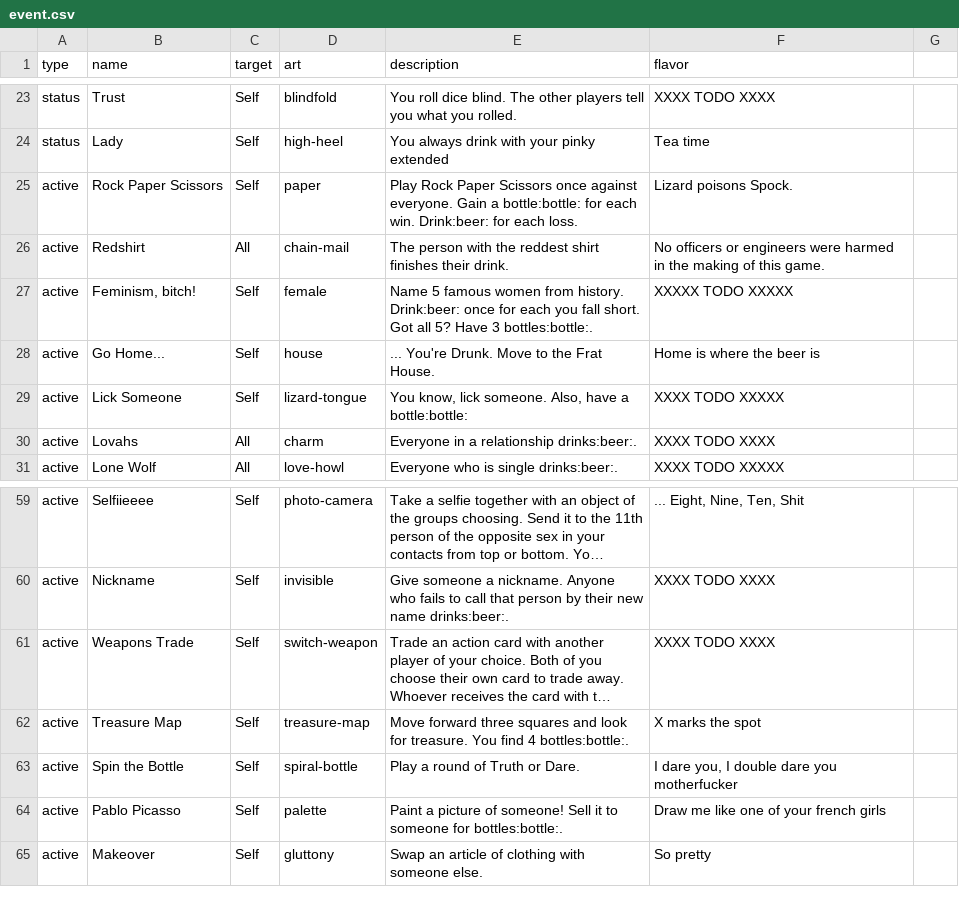
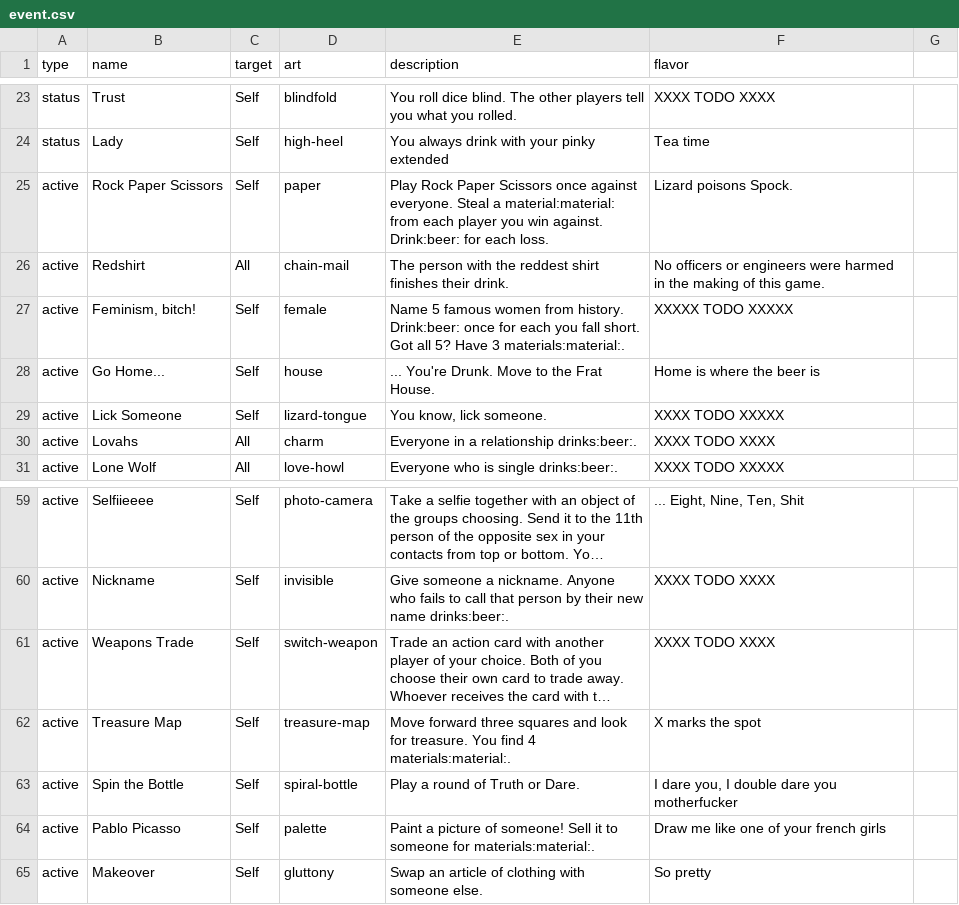
Before and after one commit to Qgel/FratAttack, a CSV file: cards/data/event.csv, drawn as a sheet; only a part is shown, gaps mark what is left out; long unchanged cells end in …; the diff covers the shown part only; the diff names each change by its address in the sheet, - before the commit and + after, or states it on an @@ line.

Commit message:
Replaced bottle icon with materials icon

```diff
--- a/cards/data/event.csv
+++ b/cards/data/event.csv
-E25 (description): …against everyone. Gain a bottle:bottle: for each win. Drink:beer: for…
+E25 (description): …against everyone. Steal a material:material: from each player you win against. Drink:beer: for…
-E27 (description): …Have 3 bottles:bottle:.
+E27 (description): …Have 3 materials:material:.
-E29 (description): You know, lick someone. Also, have a bottle:bottle:
+E29 (description): You know, lick someone.
-E62 (description): …find 4 bottles:bottle:.
+E62 (description): …find 4 materials:material:.
-E64 (description): …someone for bottles:bottle:.
+E64 (description): …someone for materials:material:.
```
Also changed, not shown: 15 edited cells elsewhere in this file, cards/data/action.csv, 5 other files.
